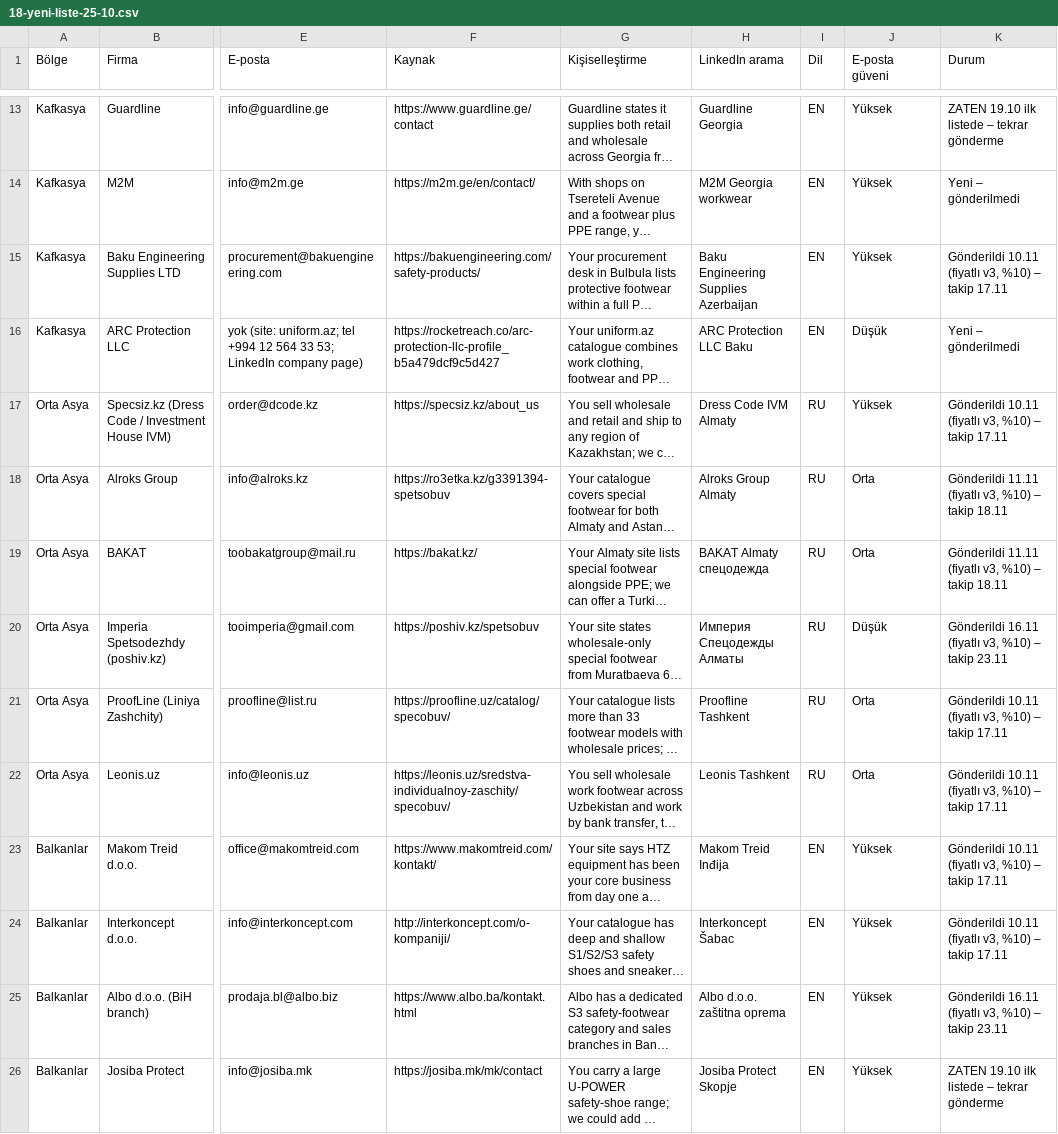
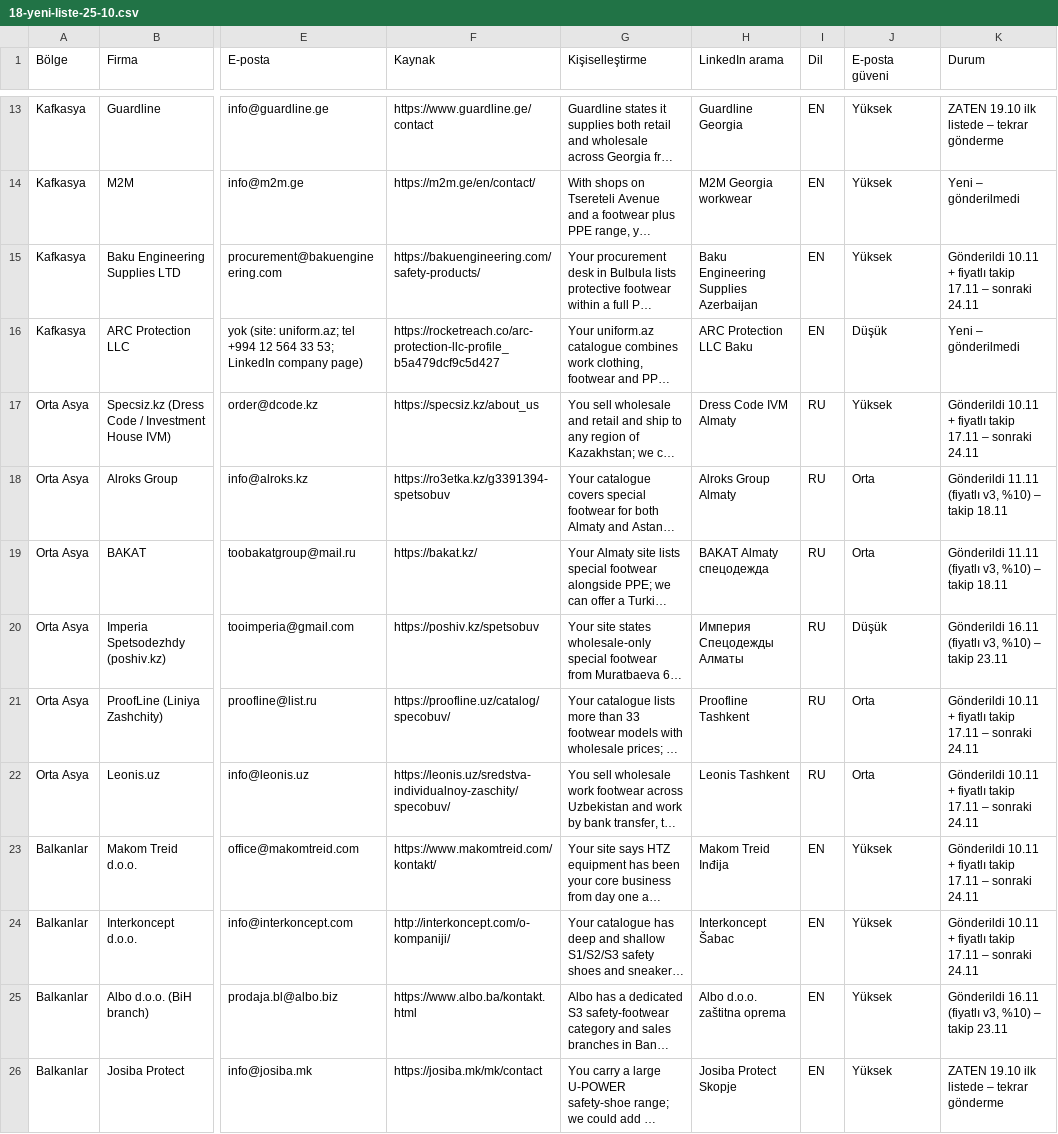
Before and after one commit to kahiyecoffee-del/Li, a CSV file: kkd-ticaret/18-yeni-liste-25-10.csv, drawn as a sheet; only a part is shown, gaps mark what is left out; long unchanged cells end in …; the diff covers the shown part only; the diff names each change by its address in the sheet, - before the commit and + after, or states it on an @@ line.

```diff
--- a/kkd-ticaret/18-yeni-liste-25-10.csv
+++ b/kkd-ticaret/18-yeni-liste-25-10.csv
-K15 (Durum): Gönderildi 10.11 (fiyatlı v3, %10) – takip 17.11
+K15 (Durum): Gönderildi 10.11 + fiyatlı takip 17.11 – sonraki 24.11
-K17 (Durum): Gönderildi 10.11 (fiyatlı v3, %10) – takip 17.11
+K17 (Durum): Gönderildi 10.11 + fiyatlı takip 17.11 – sonraki 24.11
-K21:K24 (Durum): Gönderildi 10.11 (fiyatlı v3, %10) – takip 17.11
+K21:K24 (Durum): Gönderildi 10.11 + fiyatlı takip 17.11 – sonraki 24.11
```
Also changed, not shown: 8 edited cells elsewhere in this file, 1 other file.
